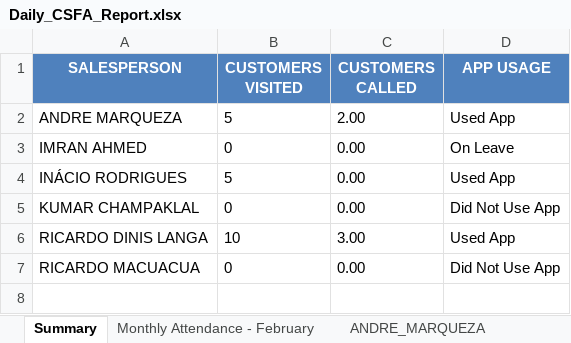
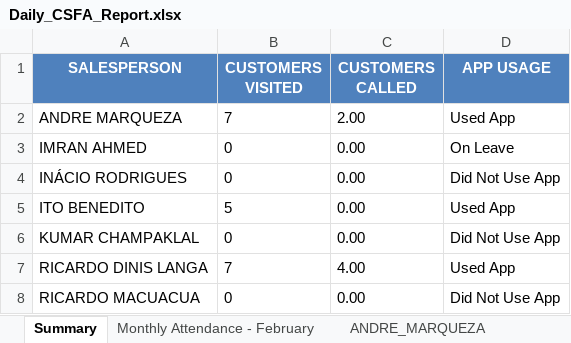
Before and after one commit to guruwalker/csfa-daily-report, an Excel workbook: Daily_CSFA_Report.xlsx, sheet Summary, drawn as a sheet; values as stored, in another font and other column widths than the file's, no borders; addresses are those after the commit; the diff names each change by its address in the sheet, - before the commit and + after, or states it on an @@ line.

```diff
--- a/Daily_CSFA_Report.xlsx (sheet Summary)
+++ b/Daily_CSFA_Report.xlsx (sheet Summary)
-B2 (CUSTOMERS VISITED): 5
+B2 (CUSTOMERS VISITED): 7
-B4 (CUSTOMERS VISITED): 5
+B4 (CUSTOMERS VISITED): 0
-D4 (APP USAGE): Used App
+D4 (APP USAGE): Did Not Use App
+row 5: ITO BENEDITO | 5 | 0.00 | Used App
-B7 (CUSTOMERS VISITED): 10
+B7 (CUSTOMERS VISITED): 7
-C7 (CUSTOMERS CALLED): 3.00
+C7 (CUSTOMERS CALLED): 4.00
```
Also changed, not shown: sheet RICARDO_DINIS_LANGA, sheet ANDRE_MARQUEZA, sheet ITO_BENEDITO, sheet Monthly Attendance - February, other sheet tabs, 3 other files.
